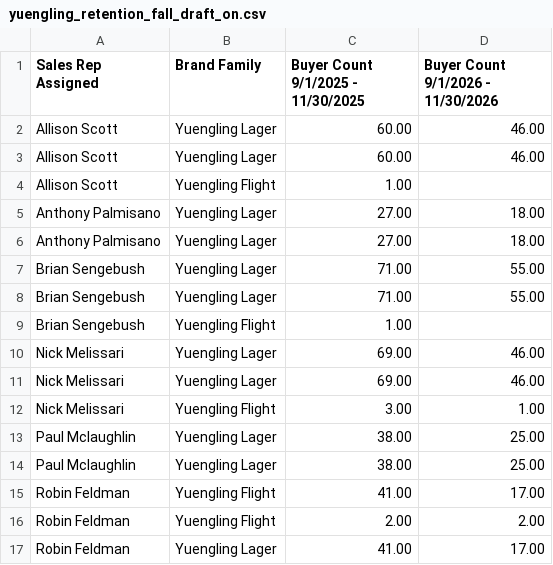
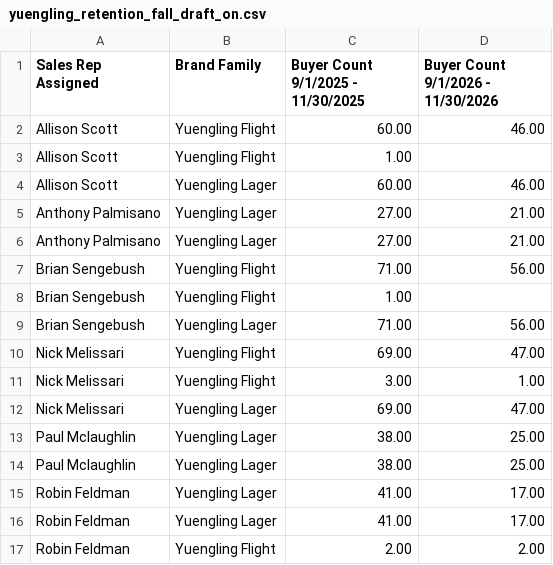
Before and after one commit to gavinsharkey5/Kohler-Dist-Master-Dashboard, a CSV file: incentive-tracking/data/yuengling_retention_fall_draft_on.csv, drawn as a sheet.

```diff
--- a/incentive-tracking/data/yuengling_retention_fall_draft_on.csv
+++ b/incentive-tracking/data/yuengling_retention_fall_draft_on.csv
@@ -1,17 +1,17 @@
 Sales Rep Assigned,Brand Family,Buyer Count   9/1/2025 - 11/30/2025,Buyer Count   9/1/2026 - 11/30/2026
+Allison Scott,Yuengling Flight,60.00,46.00
+Allison Scott,Yuengling Flight,1.00,
 Allison Scott,Yuengling Lager,60.00,46.00
-Allison Scott,Yuengling Lager,60.00,46.00
-Allison Scott,Yuengling Flight,1.00,
-Anthony Palmisano,Yuengling Lager,27.00,18.00
-Anthony Palmisano,Yuengling Lager,27.00,18.00
-Brian Sengebush,Yuengling Lager,71.00,55.00
-Brian Sengebush,Yuengling Lager,71.00,55.00
+Anthony Palmisano,Yuengling Lager,27.00,21.00
+Anthony Palmisano,Yuengling Lager,27.00,21.00
+Brian Sengebush,Yuengling Flight,71.00,56.00
 Brian Sengebush,Yuengling Flight,1.00,
-Nick Melissari,Yuengling Lager,69.00,46.00
-Nick Melissari,Yuengling Lager,69.00,46.00
+Brian Sengebush,Yuengling Lager,71.00,56.00
+Nick Melissari,Yuengling Flight,69.00,47.00
 Nick Melissari,Yuengling Flight,3.00,1.00
+Nick Melissari,Yuengling Lager,69.00,47.00
 Paul Mclaughlin,Yuengling Lager,38.00,25.00
 Paul Mclaughlin,Yuengling Lager,38.00,25.00
-Robin Feldman,Yuengling Flight,41.00,17.00
+Robin Feldman,Yuengling Lager,41.00,17.00
+Robin Feldman,Yuengling Lager,41.00,17.00
 Robin Feldman,Yuengling Flight,2.00,2.00
-Robin Feldman,Yuengling Lager,41.00,17.00
```
Also changed, not shown: incentive-tracking/data/yuengling_retention_fall_off.csv, incentive-tracking/data/yuengling_retention_fall_packages_on.csv, 4 other files.
